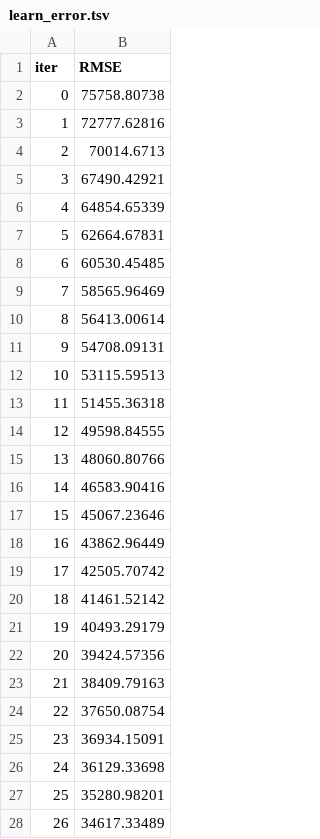
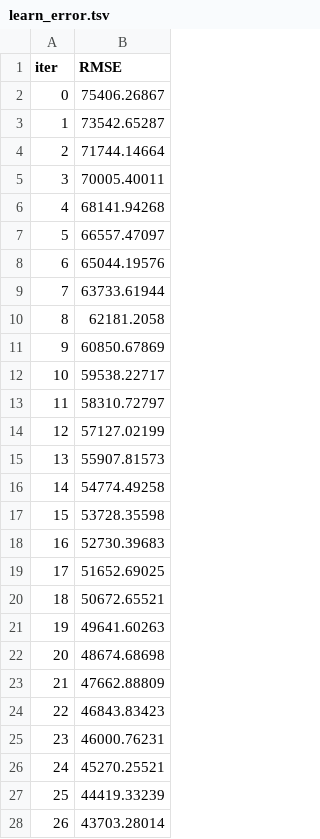
Before and after one commit to RuntianZ/kaggle, a TSV file: catboost_info/learn_error.tsv, drawn as a sheet; only a part is shown; the diff covers the shown part only.

```diff
--- a/catboost_info/learn_error.tsv
+++ b/catboost_info/learn_error.tsv
@@ -1,28 +1,28 @@
 iter	RMSE
-0	75758.80738
-1	72777.62816
-2	70014.6713
-3	67490.42921
-4	64854.65339
-5	62664.67831
-6	60530.45485
-7	58565.96469
-8	56413.00614
-9	54708.09131
-10	53115.59513
-11	51455.36318
-12	49598.84555
-13	48060.80766
-14	46583.90416
-15	45067.23646
-16	43862.96449
-17	42505.70742
-18	41461.52142
-19	40493.29179
-20	39424.57356
-21	38409.79163
-22	37650.08754
-23	36934.15091
-24	36129.33698
-25	35280.98201
-26	34617.33489
+0	75406.26867
+1	73542.65287
+2	71744.14664
+3	70005.40011
+4	68141.94268
+5	66557.47097
+6	65044.19576
+7	63733.61944
+8	62181.2058
+9	60850.67869
+10	59538.22717
+11	58310.72797
+12	57127.02199
+13	55907.81573
+14	54774.49258
+15	53728.35598
+16	52730.39683
+17	51652.69025
+18	50672.65521
+19	49641.60263
+20	48674.68698
+21	47662.88809
+22	46843.83423
+23	46000.76231
+24	45270.25521
+25	44419.33239
+26	43703.28014
```
Also changed, not shown: 25 added rows and 23 edited cells elsewhere in this file, catboost_info/time_left.tsv, 5 other files.
